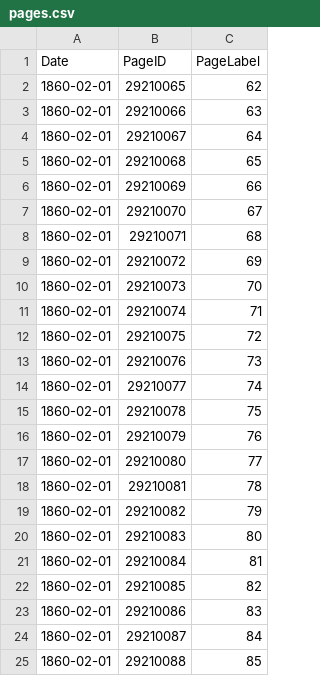
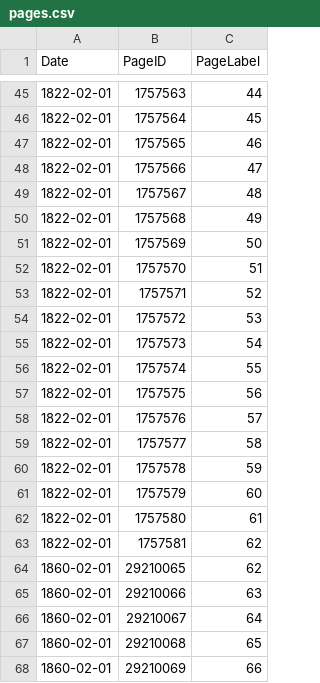
Before and after one commit to brawer/bern-addresses, a CSV file: src/pages.csv, drawn as a sheet; only a part is shown, gaps mark what is left out; the shorter side is filled out with more unchanged rows; the diff covers the shown part only; the diff names each change by its address in the sheet, - before the commit and + after, or states it on an @@ line.

```diff
--- a/src/pages.csv
+++ b/src/pages.csv
+row 45: 1822-02-01 | 1757563 | 44
+row 46: 1822-02-01 | 1757564 | 45
+row 47: 1822-02-01 | 1757565 | 46
+row 48: 1822-02-01 | 1757566 | 47
+row 49: 1822-02-01 | 1757567 | 48
+row 50: 1822-02-01 | 1757568 | 49
+row 51: 1822-02-01 | 1757569 | 50
+row 52: 1822-02-01 | 1757570 | 51
+row 53: 1822-02-01 | 1757571 | 52
+row 54: 1822-02-01 | 1757572 | 53
+row 55: 1822-02-01 | 1757573 | 54
+row 56: 1822-02-01 | 1757574 | 55
+row 57: 1822-02-01 | 1757575 | 56
+row 58: 1822-02-01 | 1757576 | 57
+row 59: 1822-02-01 | 1757577 | 58
+row 60: 1822-02-01 | 1757578 | 59
+row 61: 1822-02-01 | 1757579 | 60
+row 62: 1822-02-01 | 1757580 | 61
+row 63: 1822-02-01 | 1757581 | 62
```
Also changed, not shown: 43 added rows elsewhere in this file.
